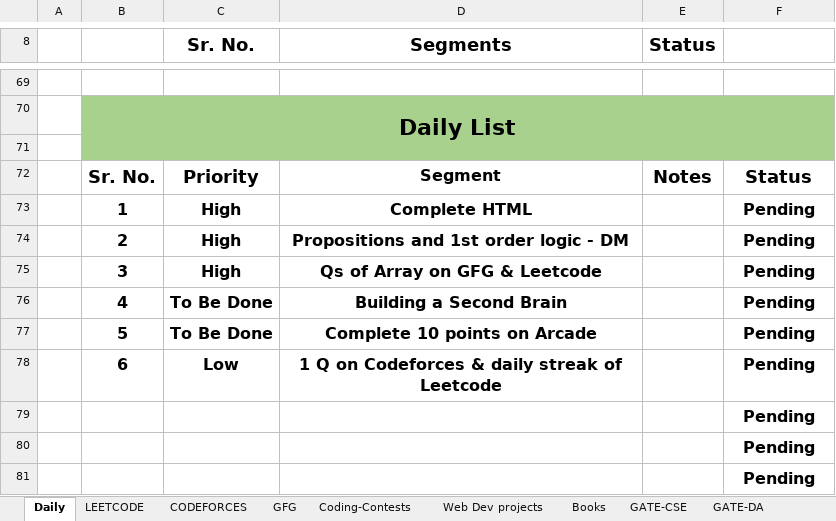
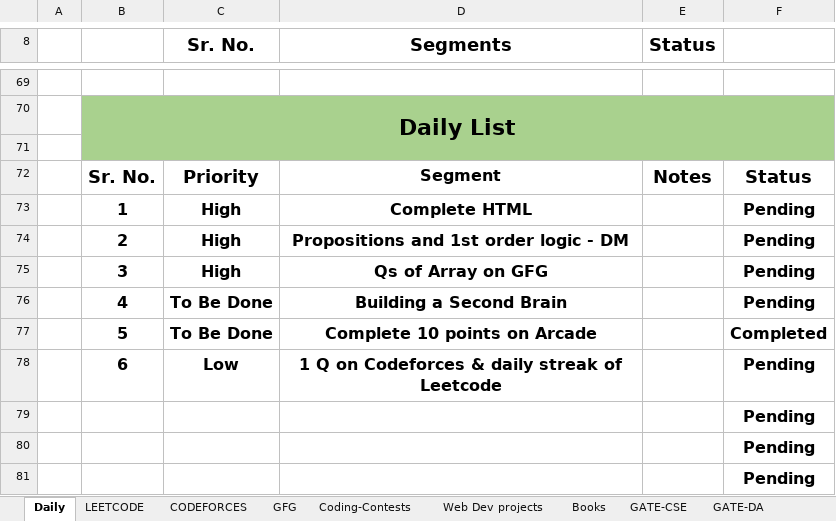
Before and after one commit to Dishant402955/others, an Excel workbook: Master-Sheet.xlsx, sheet Daily, drawn as a sheet; only a part is shown, gaps mark what is left out; values as stored, in another font and other column widths than the file's, no borders; conditional formats and table styles not drawn; the diff names each change by its address in the sheet, - before the commit and + after, or states it on an @@ line.

Commit message:
updating daily progress in Spread sheet

```diff
--- a/Master-Sheet.xlsx (sheet Daily)
+++ b/Master-Sheet.xlsx (sheet Daily)
-D75 (Segments): Qs of Array on GFG & Leetcode
+D75 (Segments): Qs of Array on GFG
-F77: Pending
+F77: Completed
```
Also changed, not shown: sheet GFG, sheet LEETCODE.
